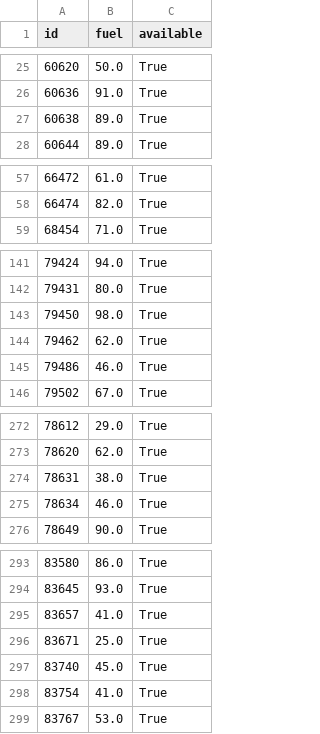
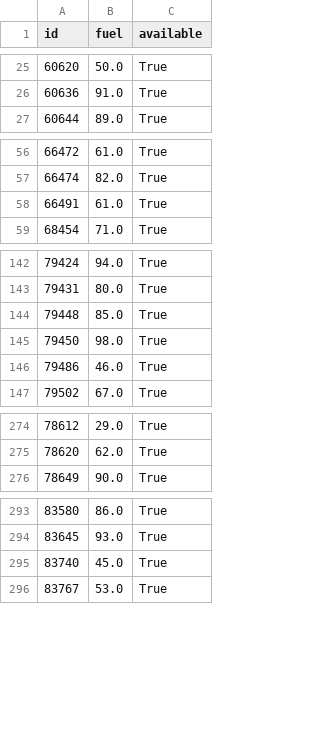
Before and after one commit to witoldprzygoda/traficar, a CSV file: data/last_state.csv, drawn as a sheet; only a part is shown, gaps mark what is left out; removed rows and columns are numbered as before the commit, all else as after; the diff covers the shown part only; the diff names each change by its address in the sheet, - before the commit and + after, or states it on an @@ line.

```diff
--- a/data/last_state.csv
+++ b/data/last_state.csv
-row 27: 60638 | 89.0 | True
+row 58: 66491 | 61.0 | True
+row 144: 79448 | 85.0 | True
-row 144: 79462 | 62.0 | True
-row 274: 78631 | 38.0 | True
-row 275: 78634 | 46.0 | True
-row 295: 83657 | 41.0 | True
-row 296: 83671 | 25.0 | True
-row 298: 83754 | 41.0 | True
```
Also changed, not shown: 2 added rows elsewhere in this file, data/consumption.csv.
